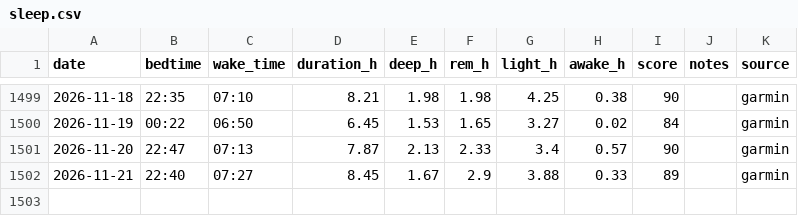
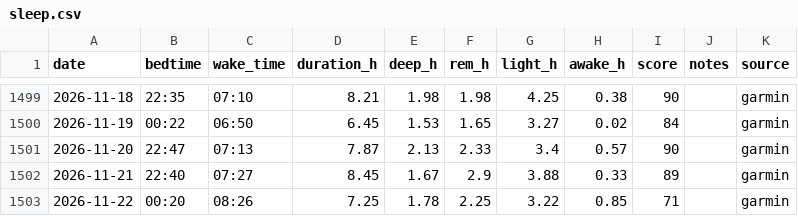
Before and after one commit to podniesm/health, a CSV file: data/body/sleep.csv, drawn as a sheet; only a part is shown, gaps mark what is left out; the diff names each change by its address in the sheet, - before the commit and + after, or states it on an @@ line.

```diff
--- a/data/body/sleep.csv
+++ b/data/body/sleep.csv
+row 1503: 2026-11-22 | 00:20 | 08:26 | 7.25 | 1.78 | 2.25 | 3.22 | 0.85 | 71 |  | garmin
```
Also changed, not shown: data/body/measurements.csv.
